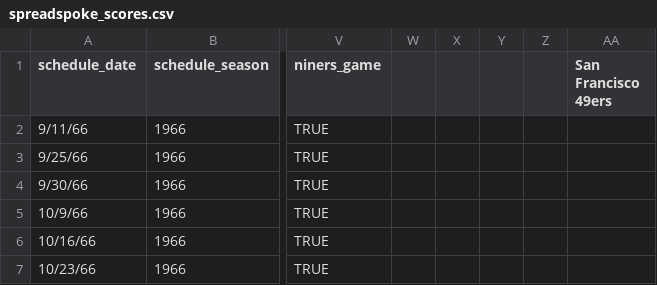
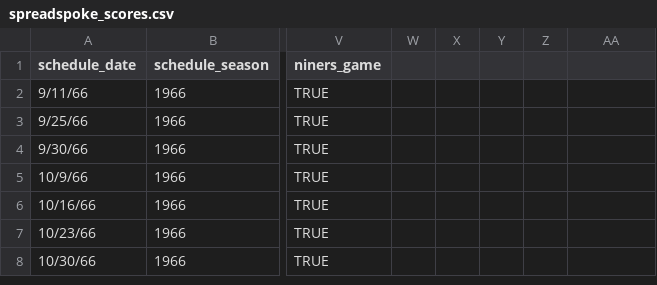
Before and after one commit to reyesrico/shared-files, a CSV file: spreadspoke_scores.csv, drawn as a sheet; only a part is shown, gaps mark what is left out; the shorter side is filled out with more unchanged rows; the diff names each change by its address in the sheet, - before the commit and + after, or states it on an @@ line.

Commit message:
Deleting unnecessary columns

```diff
--- a/spreadspoke_scores.csv
+++ b/spreadspoke_scores.csv
-AA1: San Francisco 49ers
+AA1: (empty)
```
